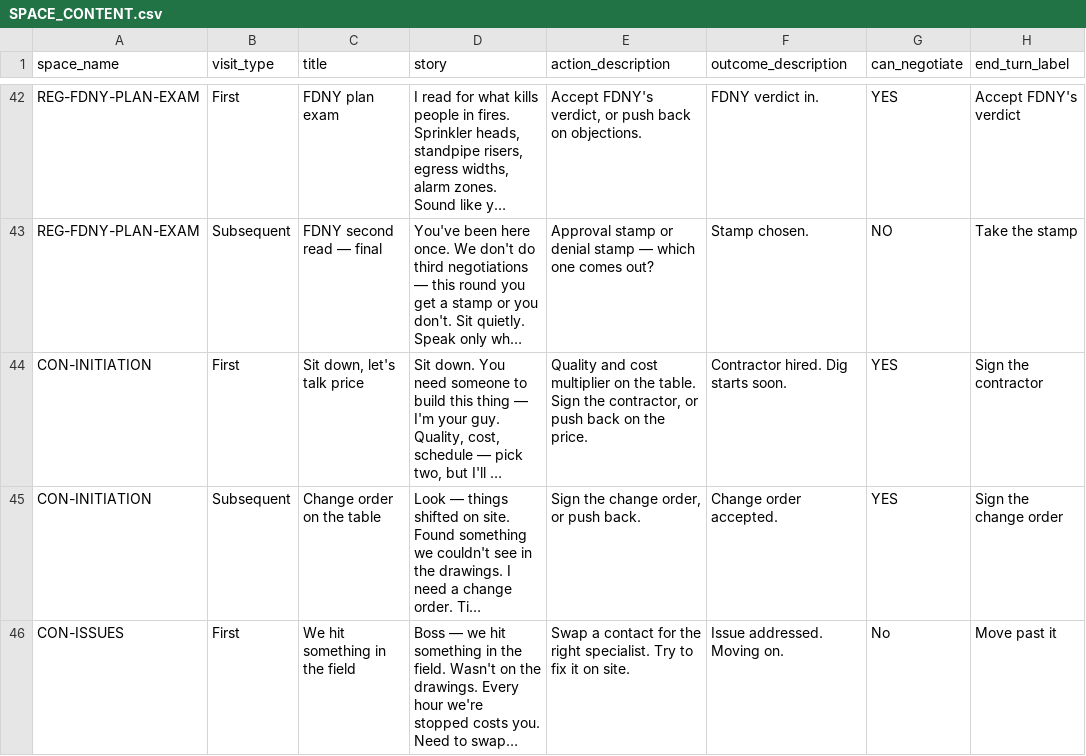
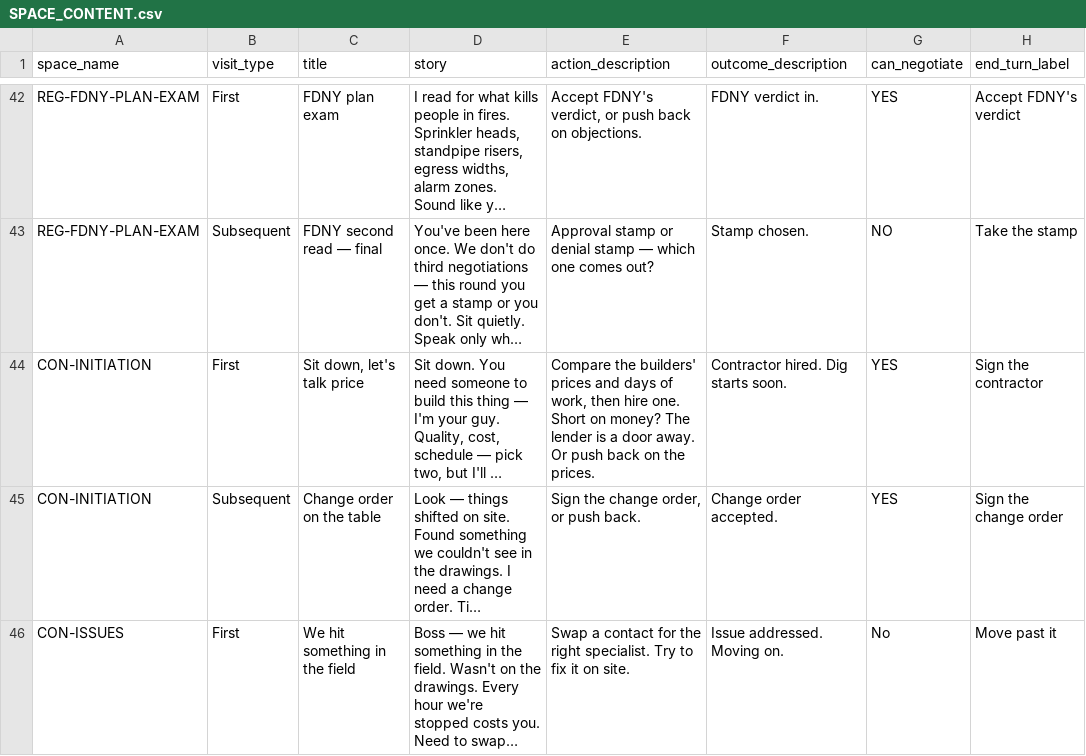
Before and after one commit to tomaszsb/Game_alpha, a CSV file: public/data/CLEAN_FILES/SPACE_CONTENT.csv, drawn as a sheet; only a part is shown, gaps mark what is left out; long unchanged cells end in …; the diff names each change by its address in the sheet, - before the commit and + after, or states it on an @@ line.

```diff
--- a/public/data/CLEAN_FILES/SPACE_CONTENT.csv
+++ b/public/data/CLEAN_FILES/SPACE_CONTENT.csv
-E44 (action_description): Quality and cost multiplier on the table. Sign the contractor, or push back on the price.
+E44 (action_description): Compare the builders' prices and days of work, then hire one. Short on money? The lender is a door away. Or push back on the prices.
```
Also changed, not shown: public/data/CLEAN_FILES/DICE_EFFECTS.csv, public/data/CLEAN_FILES/SPACE_EFFECTS.csv, 21 other files.
